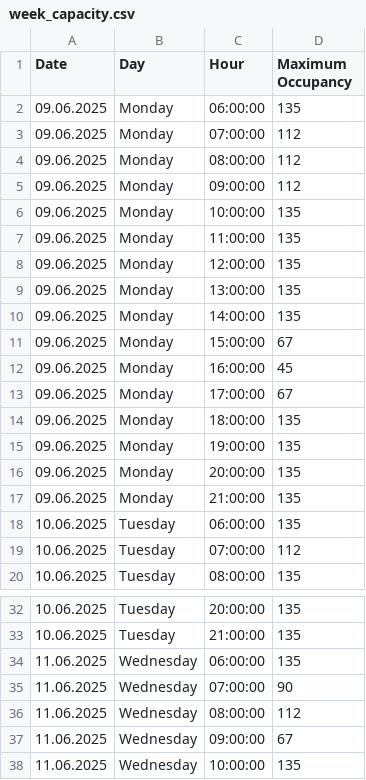
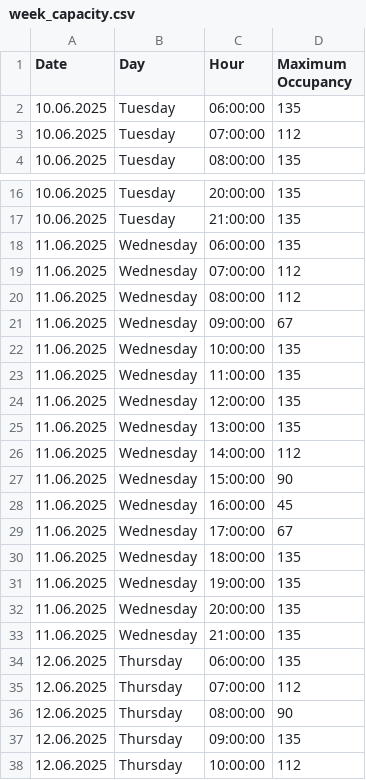
Before and after one commit to VitekHub/pool-occupancy-tracker, a CSV file: data/week_capacity.csv, drawn as a sheet; only a part is shown, gaps mark what is left out; the shorter side is filled out with more unchanged rows; the diff covers the shown part only.

```diff
--- a/data/week_capacity.csv
+++ b/data/week_capacity.csv
@@ -1,18 +1,2 @@
 Date,Day,Hour,Maximum Occupancy
-09.06.2025,Monday,06:00:00,135
-09.06.2025,Monday,07:00:00,112
-09.06.2025,Monday,08:00:00,112
-09.06.2025,Monday,09:00:00,112
-09.06.2025,Monday,10:00:00,135
-09.06.2025,Monday,11:00:00,135
-09.06.2025,Monday,12:00:00,135
-09.06.2025,Monday,13:00:00,135
-09.06.2025,Monday,14:00:00,135
-09.06.2025,Monday,15:00:00,67
-09.06.2025,Monday,16:00:00,45
-09.06.2025,Monday,17:00:00,67
-09.06.2025,Monday,18:00:00,135
-09.06.2025,Monday,19:00:00,135
-09.06.2025,Monday,20:00:00,135
-09.06.2025,Monday,21:00:00,135
 10.06.2025,Tuesday,06:00:00,135
@@ -34,3 +18,3 @@ Date,Day,Hour,Maximum Occupancy
 11.06.2025,Wednesday,06:00:00,135
-11.06.2025,Wednesday,07:00:00,90
+11.06.2025,Wednesday,07:00:00,112
 11.06.2025,Wednesday,08:00:00,112
```
Also changed, not shown: 16 added rows elsewhere in this file, data/capacity.csv.
